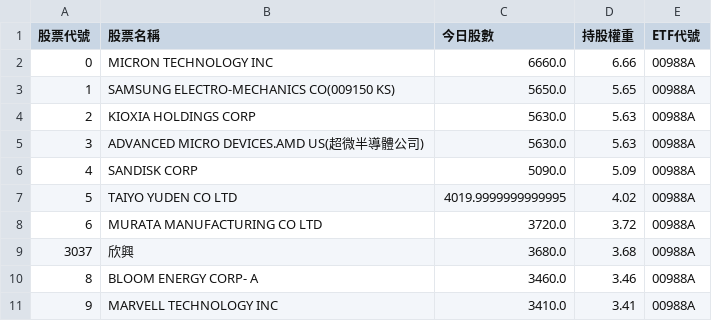
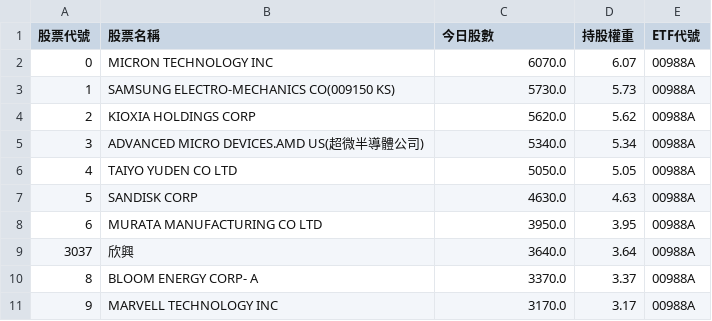
Before and after one commit to caesar263/my-etf-tracker, a CSV file: holdings_00988A.csv, drawn as a sheet.

```diff
--- a/holdings_00988A.csv
+++ b/holdings_00988A.csv
@@ -1,11 +1,11 @@
 股票代號,股票名稱,今日股數,持股權重,ETF代號
-0,MICRON TECHNOLOGY INC,6660.0,6.66,00988A
-1,SAMSUNG ELECTRO-MECHANICS CO(009150 KS),5650.0,5.65,00988A
-2,KIOXIA HOLDINGS CORP,5630.0,5.63,00988A
-3,ADVANCED MICRO DEVICES.AMD US(超微半導體公司),5630.0,5.63,00988A
-4,SANDISK CORP,5090.0,5.09,00988A
-5,TAIYO YUDEN CO LTD,4019.9999999999995,4.02,00988A
-6,MURATA MANUFACTURING CO LTD,3720.0,3.72,00988A
-3037,欣興,3680.0,3.68,00988A
-8,BLOOM ENERGY CORP- A,3460.0,3.46,00988A
-9,MARVELL TECHNOLOGY INC,3410.0,3.41,00988A
+0,MICRON TECHNOLOGY INC,6070.0,6.07,00988A
+1,SAMSUNG ELECTRO-MECHANICS CO(009150 KS),5730.0,5.73,00988A
+2,KIOXIA HOLDINGS CORP,5620.0,5.62,00988A
+3,ADVANCED MICRO DEVICES.AMD US(超微半導體公司),5340.0,5.34,00988A
+4,TAIYO YUDEN CO LTD,5050.0,5.05,00988A
+5,SANDISK CORP,4630.0,4.63,00988A
+6,MURATA MANUFACTURING CO LTD,3950.0,3.95,00988A
+3037,欣興,3640.0,3.64,00988A
+8,BLOOM ENERGY CORP- A,3370.0,3.37,00988A
+9,MARVELL TECHNOLOGY INC,3170.0,3.17,00988A
```
Also changed, not shown: final_analysis.csv, holdings_00401A.csv, 14 other files.
